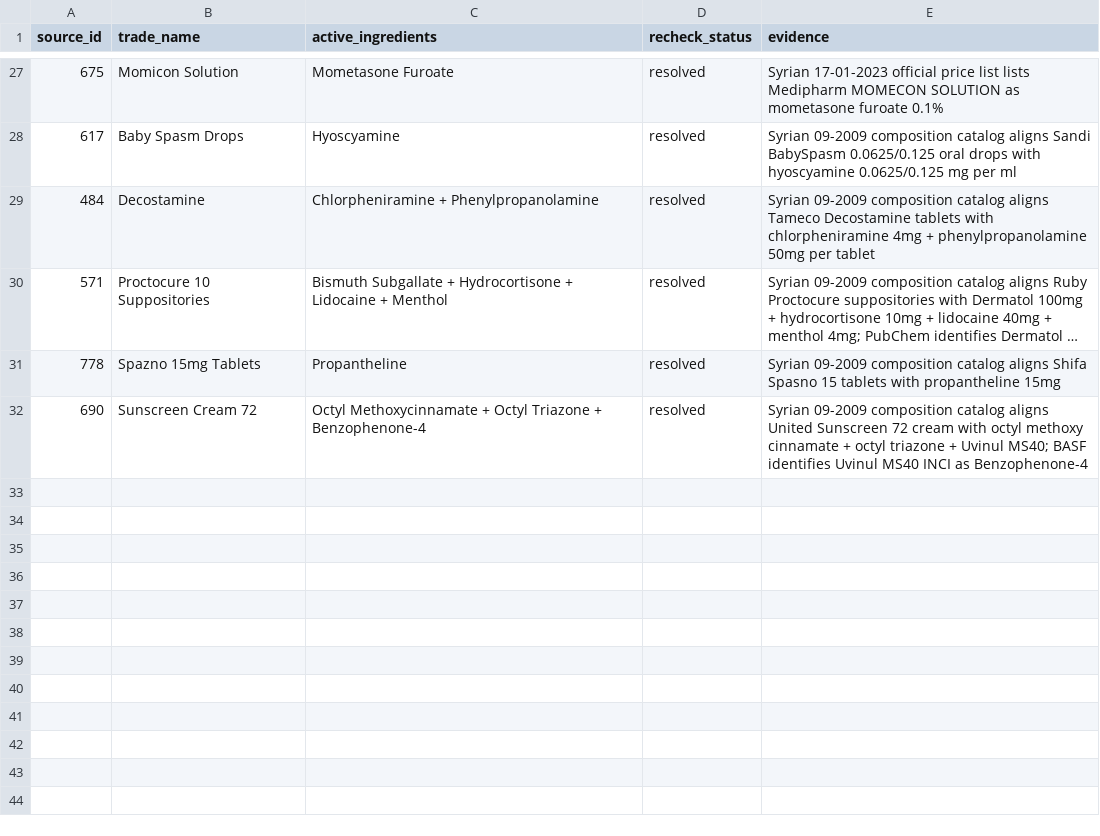
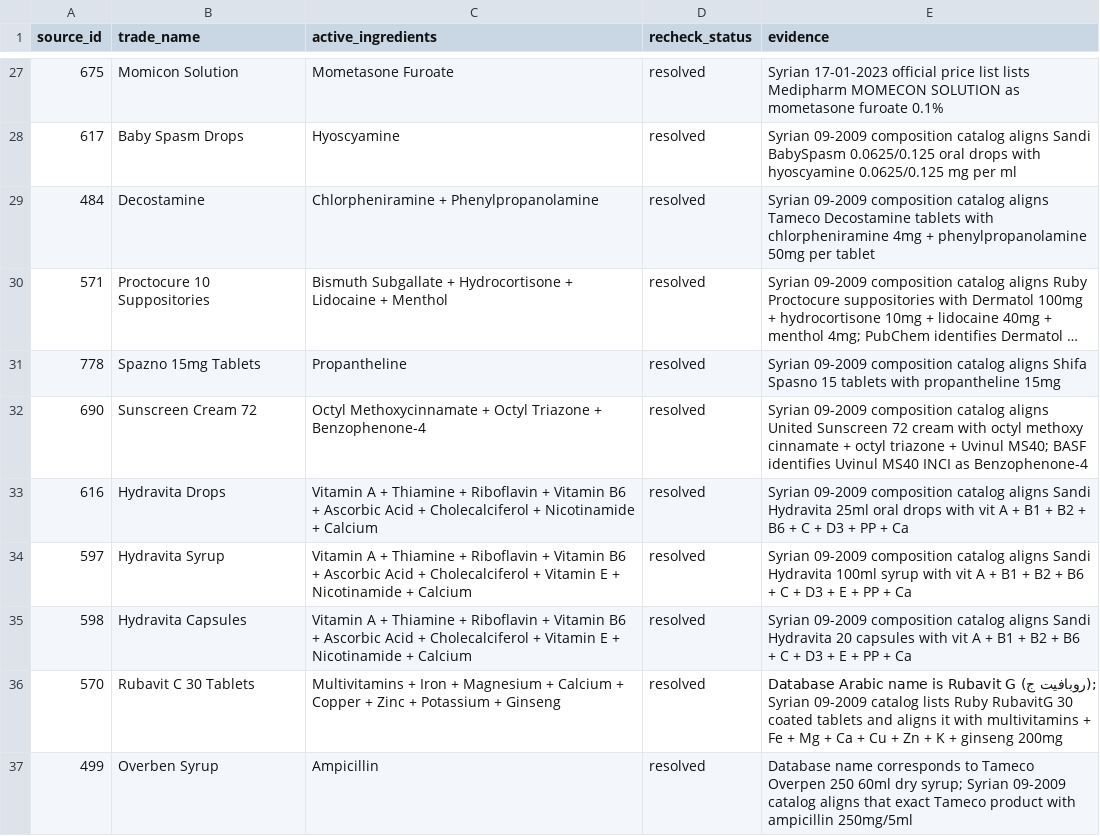
Before and after one commit to Sherko231/sherko_pharma, a CSV file: data/active_ingredients_progress/batch_001_unresolved_recheck.csv, drawn as a sheet; only a part is shown, gaps mark what is left out; long unchanged cells end in ….

Commit message:
checkpoint: unresolved active ingredients recheck +5 (36 resolved)

```diff
--- a/data/active_ingredients_progress/batch_001_unresolved_recheck.csv
+++ b/data/active_ingredients_progress/batch_001_unresolved_recheck.csv
@@ -32 +32,6 @@ source_id,trade_name,active_ingredients,recheck_status,evidence
 690,Sunscreen Cream 72,Octyl Methoxycinnamate + Octyl Triazone + Benzophenone-4,resolved,"Syrian 09-2009 composition catalog aligns United Sunscreen 72 cream with octyl methoxy cinnamate + octyl triazone + Uvinul MS40; BASF identifies Uvinul MS40 INCI as Benzophenone-4"
+616,Hydravita Drops,Vitamin A + Thiamine + Riboflavin + Vitamin B6 + Ascorbic Acid + Cholecalciferol + Nicotinamide + Calcium,resolved,"Syrian 09-2009 composition catalog aligns Sandi Hydravita 25ml oral drops with vit A + B1 + B2 + B6 + C + D3 + PP + Ca"
+597,Hydravita Syrup,Vitamin A + Thiamine + Riboflavin + Vitamin B6 + Ascorbic Acid + Cholecalciferol + Vitamin E + Nicotinamide + Calcium,resolved,"Syrian 09-2009 composition catalog aligns Sandi Hydravita 100ml syrup with vit A + B1 + B2 + B6 + C + D3 + E + PP + Ca"
+598,Hydravita Capsules,Vitamin A + Thiamine + Riboflavin + Vitamin B6 + Ascorbic Acid + Cholecalciferol + Vitamin E + Nicotinamide + Calcium,resolved,"Syrian 09-2009 composition catalog aligns Sandi Hydravita 20 capsules with vit A + B1 + B2 + B6 + C + D3 + E + PP + Ca"
+570,Rubavit C 30 Tablets,Multivitamins + Iron + Magnesium + Calcium + Copper + Zinc + Potassium + Ginseng,resolved,"Database Arabic name is Rubavit G (روبافيت ج); Syrian 09-2009 catalog lists Ruby RubavitG 30 coated tablets and aligns it with multivitamins + Fe + Mg + Ca + Cu + Zn + K + ginseng 200mg"
+499,Overben Syrup,Ampicillin,resolved,"Database name corresponds to Tameco Overpen 250 60ml dry syrup; Syrian 09-2009 catalog aligns that exact Tameco product with ampicillin 250mg/5ml"
```
